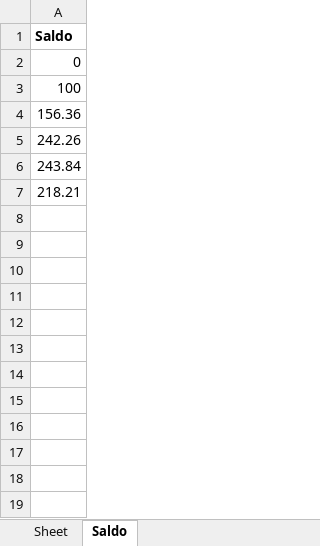
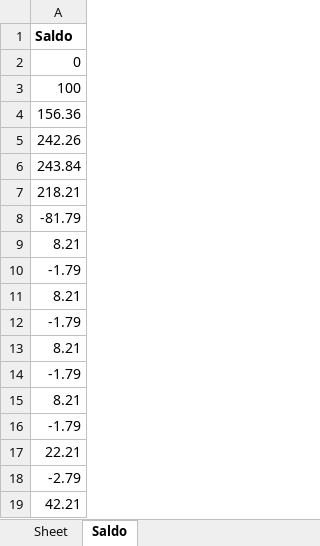
Before and after one commit to mlaurabs/kivy-pyhton, an Excel workbook: Data/dados_base.xlsx, sheet Saldo, drawn as a sheet; values as stored, in another font and other column widths than the file's, no borders; the diff names each change by its address in the sheet, - before the commit and + after, or states it on an @@ line.

```diff
--- a/Data/dados_base.xlsx (sheet Saldo)
+++ b/Data/dados_base.xlsx (sheet Saldo)
+row 8: -81.79
+row 9: 8.21
+row 10: -1.79
+row 11: 8.21
+row 12: -1.79
+row 13: 8.21
+row 14: -1.79
+row 15: 8.21
+row 16: -1.79
+row 17: 22.21
+row 18: -2.79
+row 19: 42.21
```
Also changed, not shown: sheet Sheet, 3 other files.
